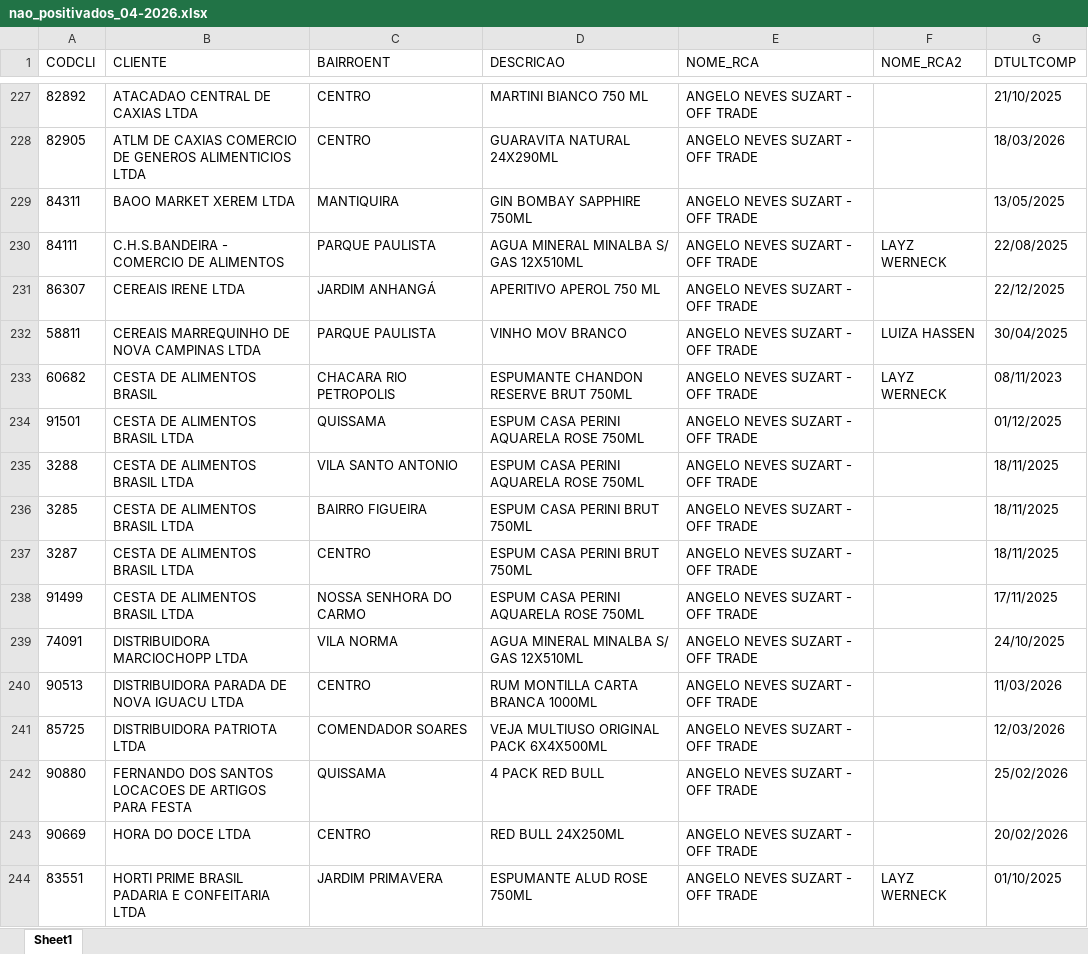
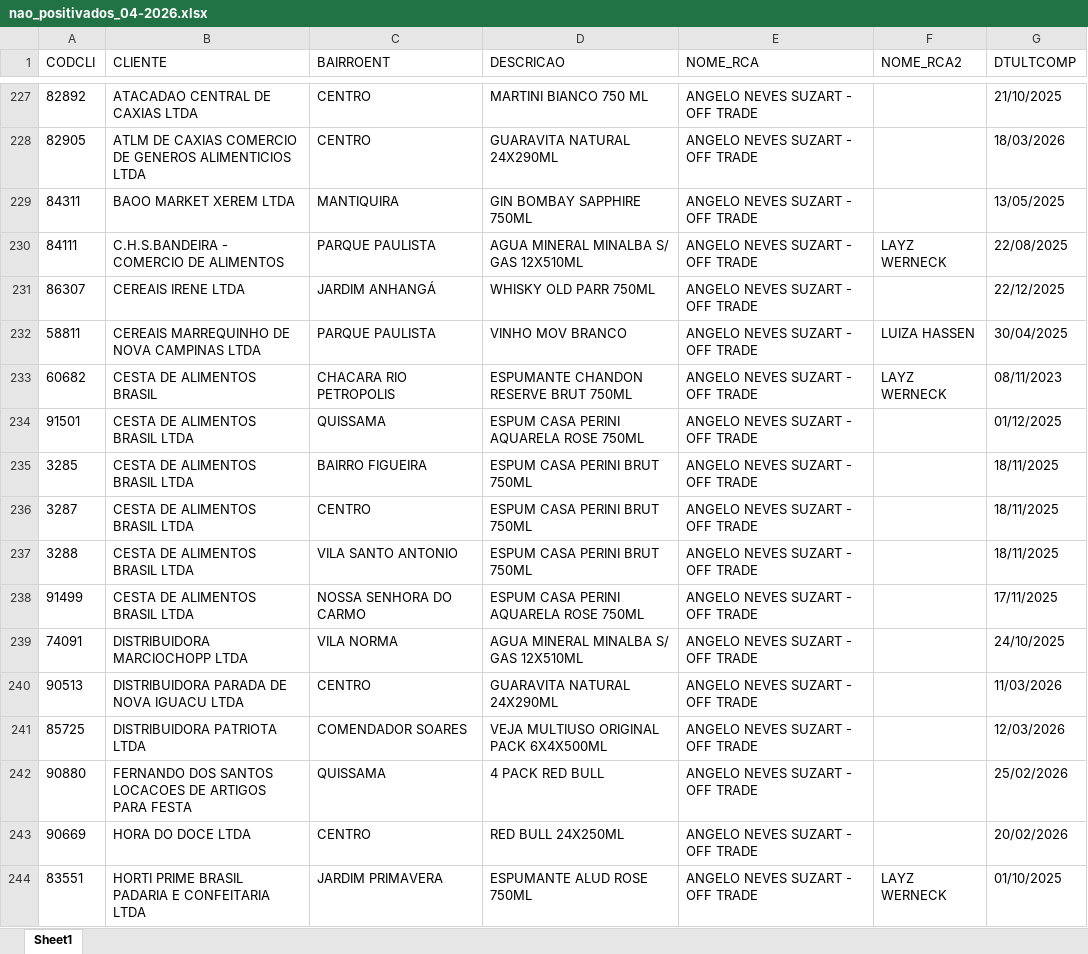
Before and after one commit to leonardocampos-cmd/offtrade, an Excel workbook: nao_positivados_04-2026.xlsx, sheet Sheet1, drawn as a sheet; only a part is shown, gaps mark what is left out; values as stored, in another font and other column widths than the file's, no borders; removed rows and columns are numbered as before the commit, all else as after; the diff covers the shown part only; the diff names each change by its address in the sheet, - before the commit and + after, or states it on an @@ line.

```diff
--- a/nao_positivados_04-2026.xlsx (sheet Sheet1)
+++ b/nao_positivados_04-2026.xlsx (sheet Sheet1)
-D231 (DESCRICAO): APERITIVO APEROL 750 ML
+D231 (DESCRICAO): WHISKY OLD PARR 750ML
-row 235: 3288 | CESTA DE ALIMENTOS BRASIL LTDA | VILA SANTO ANTONIO | ESPUM CASA PERINI AQUARELA ROSE 750ML | ANGELO NEVES SUZART - OFF TRADE |  | 18/11/2025
+row 237: 3288 | CESTA DE ALIMENTOS BRASIL LTDA | VILA SANTO ANTONIO | ESPUM CASA PERINI BRUT 750ML | ANGELO NEVES SUZART - OFF TRADE |  | 18/11/2025
-D240 (DESCRICAO): RUM MONTILLA CARTA BRANCA 1000ML
+D240 (DESCRICAO): GUARAVITA NATURAL 24X290ML
```
Also changed, not shown: 24 added rows, 35 removed rows, 5 moved rows and 1071 edited cells elsewhere in this sheet, 5 other files.
